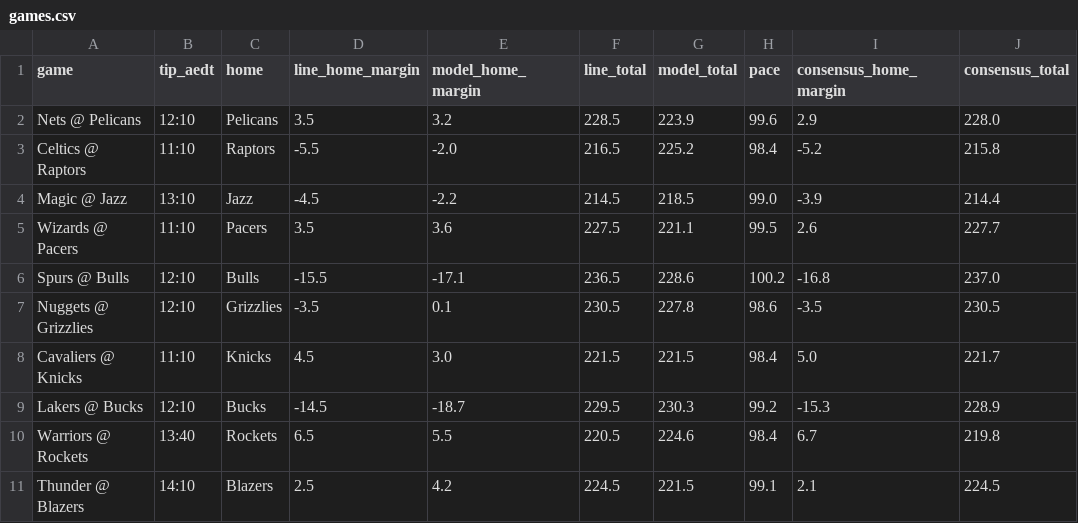
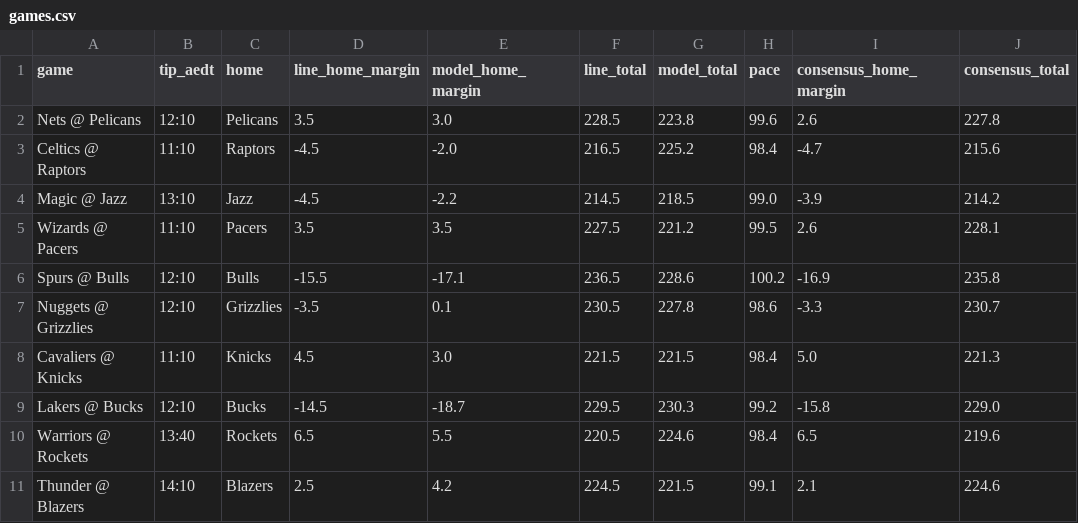
Before and after one commit to andrewkyriacou1993-lang/claudiopunt, a CSV file: data/games.csv, drawn as a sheet; only a part is shown; the diff names each change by its address in the sheet, - before the commit and + after, or states it on an @@ line.

```diff
--- a/data/games.csv
+++ b/data/games.csv
-E2 (model_home_margin): 3.2
+E2 (model_home_margin): 3.0
-G2 (model_total): 223.9
+G2 (model_total): 223.8
-I2 (consensus_home_margin): 2.9
+I2 (consensus_home_margin): 2.6
-J2 (consensus_total): 228.0
+J2 (consensus_total): 227.8
-D3 (line_home_margin): -5.5
+D3 (line_home_margin): -4.5
-I3 (consensus_home_margin): -5.2
+I3 (consensus_home_margin): -4.7
-J3 (consensus_total): 215.8
+J3 (consensus_total): 215.6
-J4 (consensus_total): 214.4
+J4 (consensus_total): 214.2
-E5 (model_home_margin): 3.6
+E5 (model_home_margin): 3.5
-G5 (model_total): 221.1
+G5 (model_total): 221.2
-J5 (consensus_total): 227.7
+J5 (consensus_total): 228.1
-I6 (consensus_home_margin): -16.8
+I6 (consensus_home_margin): -16.9
-J6 (consensus_total): 237.0
+J6 (consensus_total): 235.8
-I7 (consensus_home_margin): -3.5
+I7 (consensus_home_margin): -3.3
-J7 (consensus_total): 230.5
+J7 (consensus_total): 230.7
-J8 (consensus_total): 221.7
+J8 (consensus_total): 221.3
-I9 (consensus_home_margin): -15.3
+I9 (consensus_home_margin): -15.8
-J9 (consensus_total): 228.9
+J9 (consensus_total): 229.0
-I10 (consensus_home_margin): 6.7
+I10 (consensus_home_margin): 6.5
-J10 (consensus_total): 219.8
+J10 (consensus_total): 219.6
-J11 (consensus_total): 224.5
+J11 (consensus_total): 224.6
```
Also changed, not shown: data/best.csv, data/history.csv, 12 other files.
